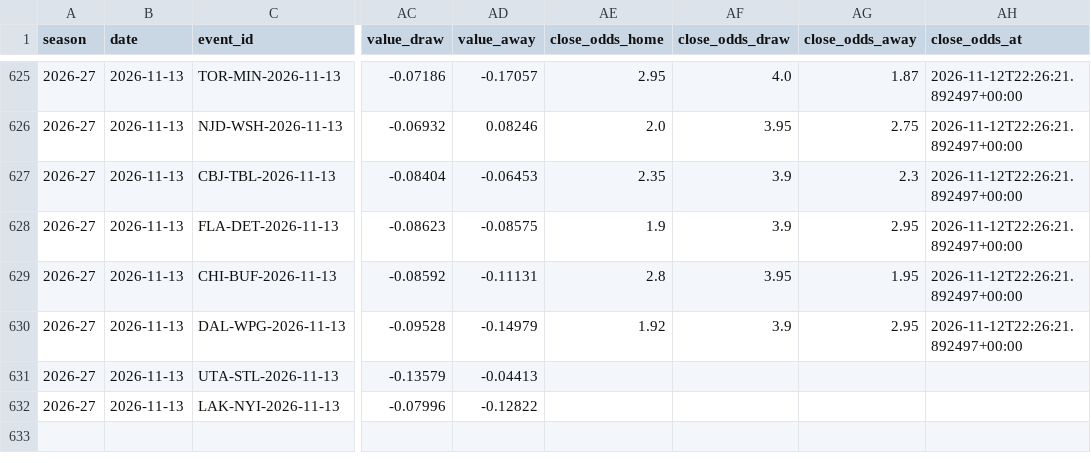
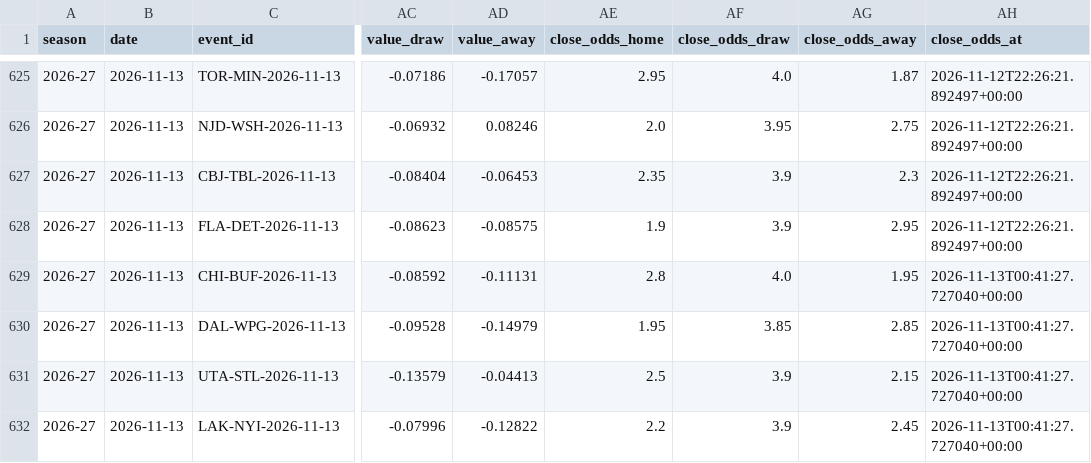
Before and after one commit to egeiran/NHL-ML-Prediction-Model, a CSV file: NHL/data/bet_shadow.csv, drawn as a sheet; only a part is shown, gaps mark what is left out; the diff names each change by its address in the sheet, - before the commit and + after, or states it on an @@ line.

```diff
--- a/NHL/data/bet_shadow.csv
+++ b/NHL/data/bet_shadow.csv
-AF629 (close_odds_draw): 3.95
+AF629 (close_odds_draw): 4.0
-AH629:AH630 (close_odds_at): 2026-11-12T22:26:21.892497+00:00
+AH629:AH630 (close_odds_at): 2026-11-13T00:41:27.727040+00:00
-AE630 (close_odds_home): 1.92
+AE630 (close_odds_home): 1.95
-AF630 (close_odds_draw): 3.9
+AF630 (close_odds_draw): 3.85
-AG630 (close_odds_away): 2.95
+AG630 (close_odds_away): 2.85
-AE631 (close_odds_home): (empty)
+AE631 (close_odds_home): 2.5
-AF631:AF632 (close_odds_draw): (empty)
+AF631:AF632 (close_odds_draw): 3.9
-AG631 (close_odds_away): (empty)
+AG631 (close_odds_away): 2.15
-AH631:AH632 (close_odds_at): (empty)
+AH631:AH632 (close_odds_at): 2026-11-13T00:41:27.727040+00:00
-AE632 (close_odds_home): (empty)
+AE632 (close_odds_home): 2.2
-AG632 (close_odds_away): (empty)
+AG632 (close_odds_away): 2.45
```
